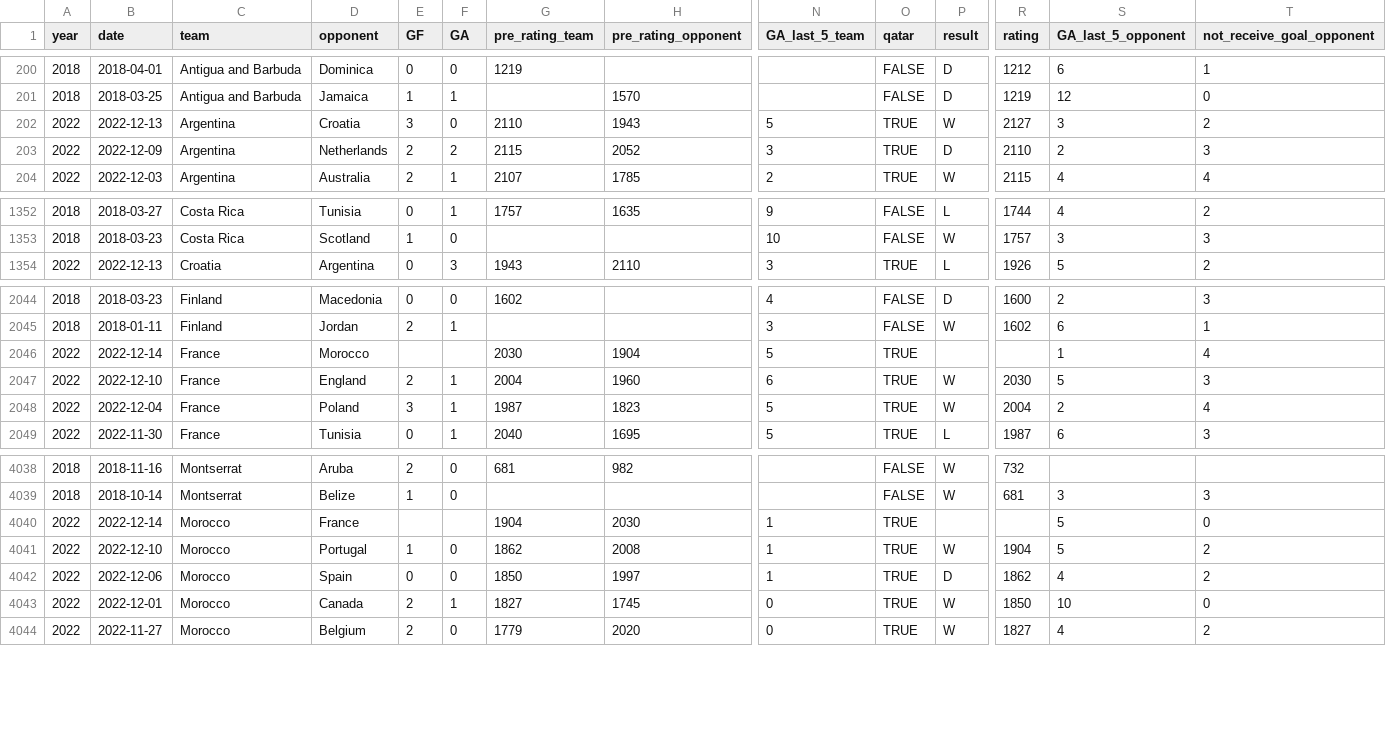
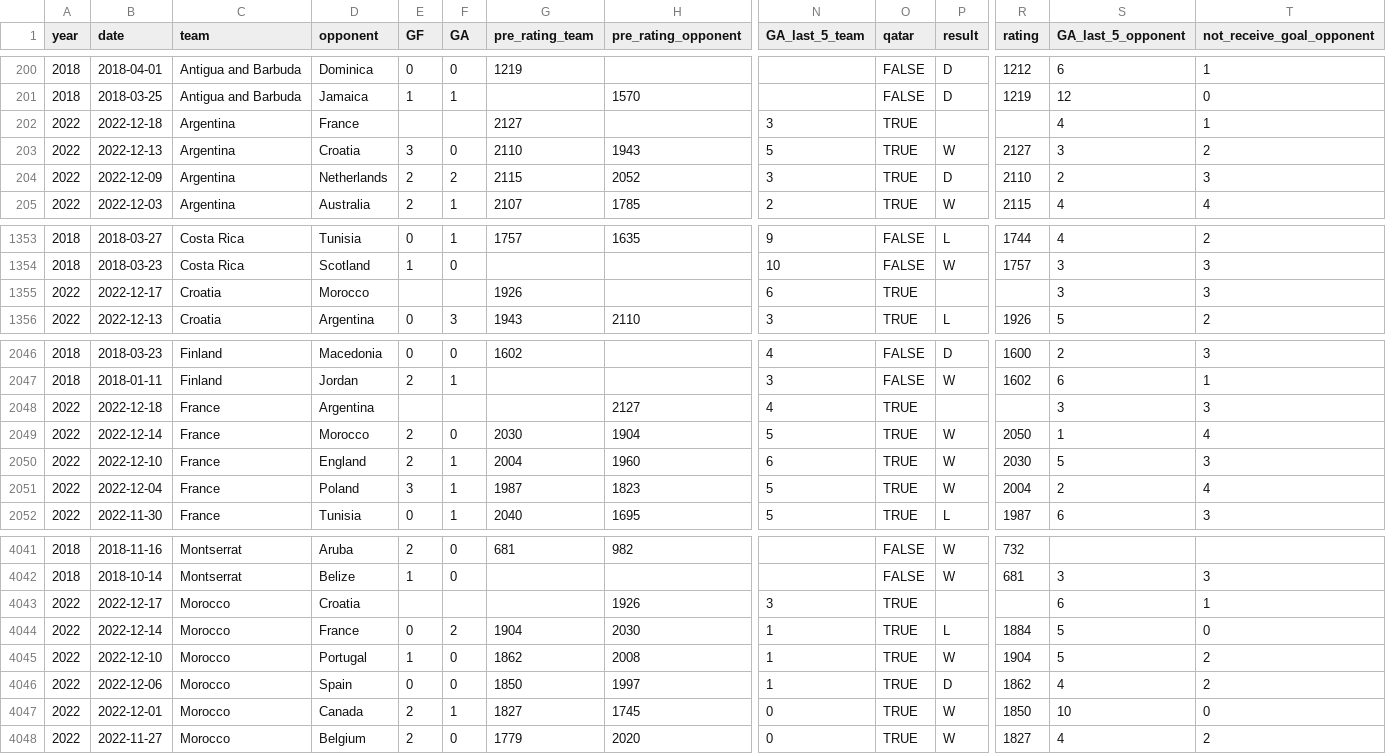
Before and after one commit to araupontones/CariQuiniela, a CSV file: data/3.clean/tablita_ols.csv, drawn as a sheet; only a part is shown, gaps mark what is left out; addresses are those after the commit; rows hold the shown columns only; the diff names each change by its address in the sheet, - before the commit and + after, or states it on an @@ line.

```diff
--- a/data/3.clean/tablita_ols.csv
+++ b/data/3.clean/tablita_ols.csv
+row 202: 2022 | 2022-12-18 | Argentina | France |  |  | 2127 |  | 3 | TRUE |  |  | 4 | 1
+row 1355: 2022 | 2022-12-17 | Croatia | Morocco |  |  | 1926 |  | 6 | TRUE |  |  | 3 | 3
+row 2048: 2022 | 2022-12-18 | France | Argentina |  |  |  | 2127 | 4 | TRUE |  |  | 3 | 3
-E2049 (GF): (empty)
+E2049 (GF): 2
-F2049 (GA): (empty)
+F2049 (GA): 0
-P2049 (result): (empty)
+P2049 (result): W
-R2049 (rating): (empty)
+R2049 (rating): 2050
+row 4043: 2022 | 2022-12-17 | Morocco | Croatia |  |  |  | 1926 | 3 | TRUE |  |  | 6 | 1
-E4044 (GF): (empty)
+E4044 (GF): 0
-F4044 (GA): (empty)
+F4044 (GA): 2
-P4044 (result): (empty)
+P4044 (result): L
-R4044 (rating): (empty)
+R4044 (rating): 1884
```
Also changed, not shown: data/3.clean/elo_ratings.csv, data/3.clean/ind_all_matches.csv, 3 other files.
